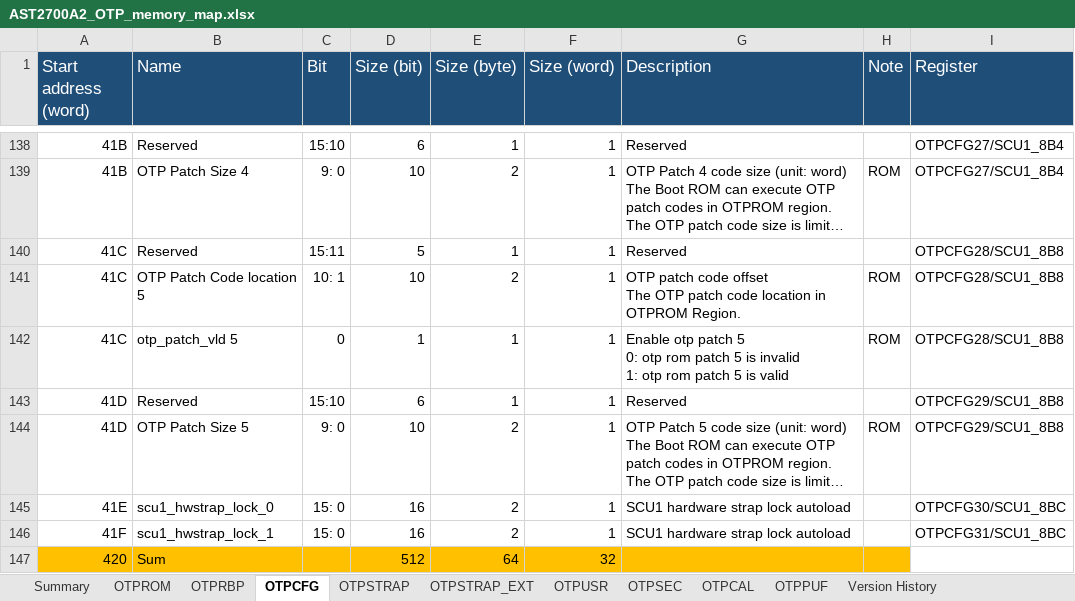
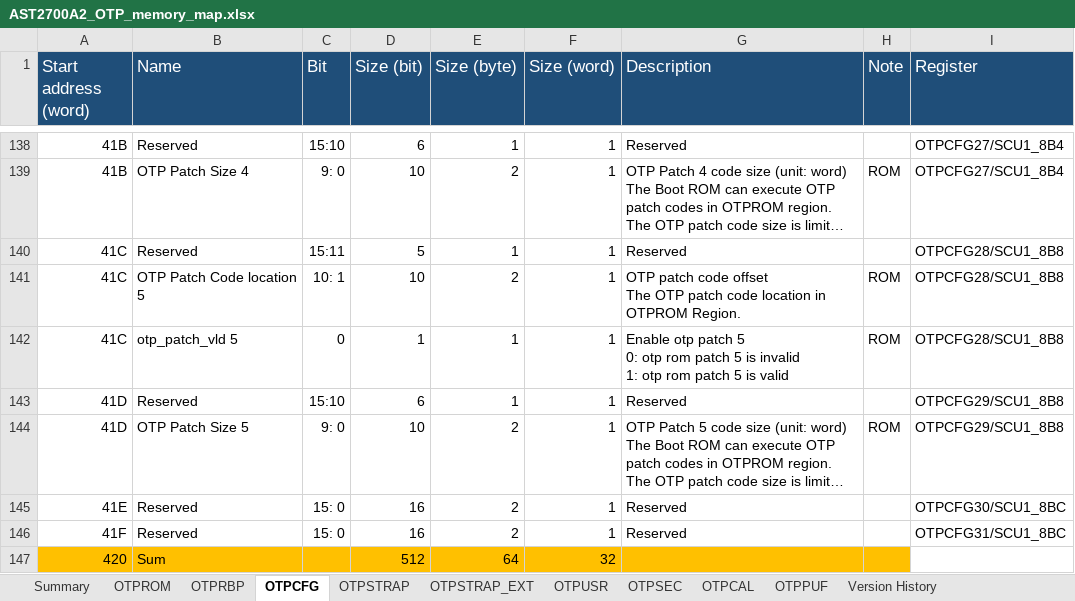
Before and after one commit to AspeedTech-BMC/socsec, an Excel workbook: tools/memory_map/AST2700A2_OTP_memory_map.xlsx, sheet OTPCFG, drawn as a sheet; only a part is shown, gaps mark what is left out; long unchanged cells end in …; values as stored, in another font and other column widths than the file's, no borders; the diff names each change by its address in the sheet, - before the commit and + after, or states it on an @@ line.

Commit message:
otp: AST2700-A2: relocate Caliptra SVN to OTPCAL and update RBP/CFG
- Move Caliptra FMC Hardware SVN (32-bit) and Runtime Hardware SVN
  (128-bit) from OTPRBP to OTPCAL (word 658-817), using per-bit
  thermometer encoding (one 16-bit word per SVN bit) to match the
  Caliptra fuse map layout
- Remove scu1_hwstrap_lock_0/1 (OTPCFG30-31) from 2700a2_config.json
  and sample; fields were incorrectly placed in the config region
- Add OTPRBP bank (BK) backup fields: Caliptra owner key hash retire,
  ECC/LMS key mask, and OTP strap wr-prot/value (OTPRBP21-28)
- Fix BK field comments in sample from "nan" to descriptive BANK-of
  annotations
- Update AST2700A2 OTP memory map spreadsheet accordingly

Signed-off-by: Neal Liu <neal_liu@aspeedtech.com>
Change-Id: Ief24eaa374c34e2395eb422efa947bbdcc8c1dfd

```diff
--- a/tools/memory_map/AST2700A2_OTP_memory_map.xlsx (sheet OTPCFG)
+++ b/tools/memory_map/AST2700A2_OTP_memory_map.xlsx (sheet OTPCFG)
-B145 (Name): scu1_hwstrap_lock_0
+B145 (Name): Reserved
-G145:G146 (Description): SCU1 hardware strap lock autoload
+G145:G146 (Description): Reserved
-B146 (Name): scu1_hwstrap_lock_1
+B146 (Name): Reserved
```
Also changed, not shown: sheet OTPCAL, sheet OTPRBP, 4 other files.
